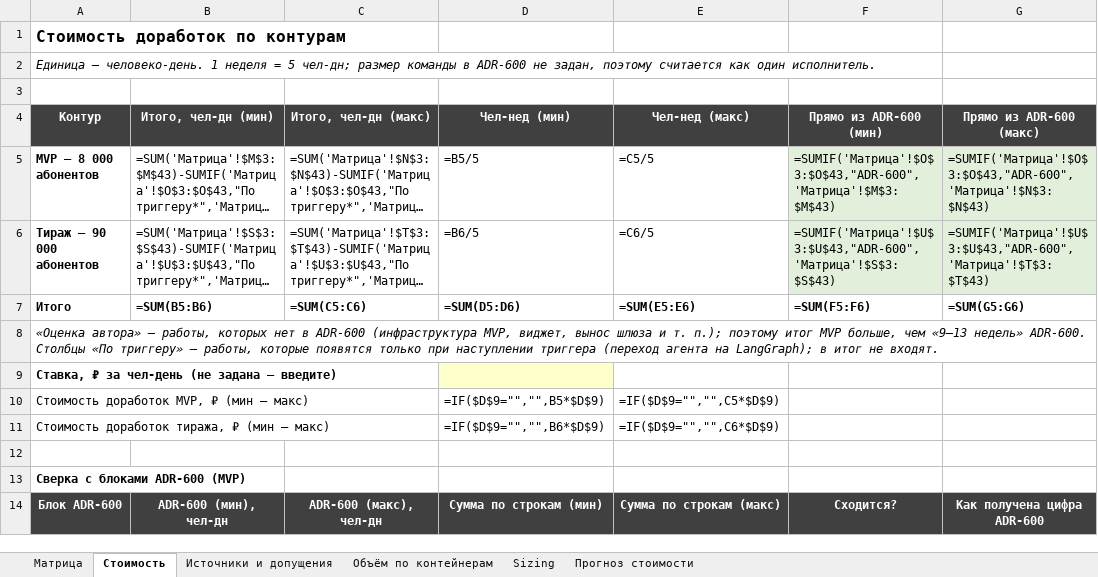
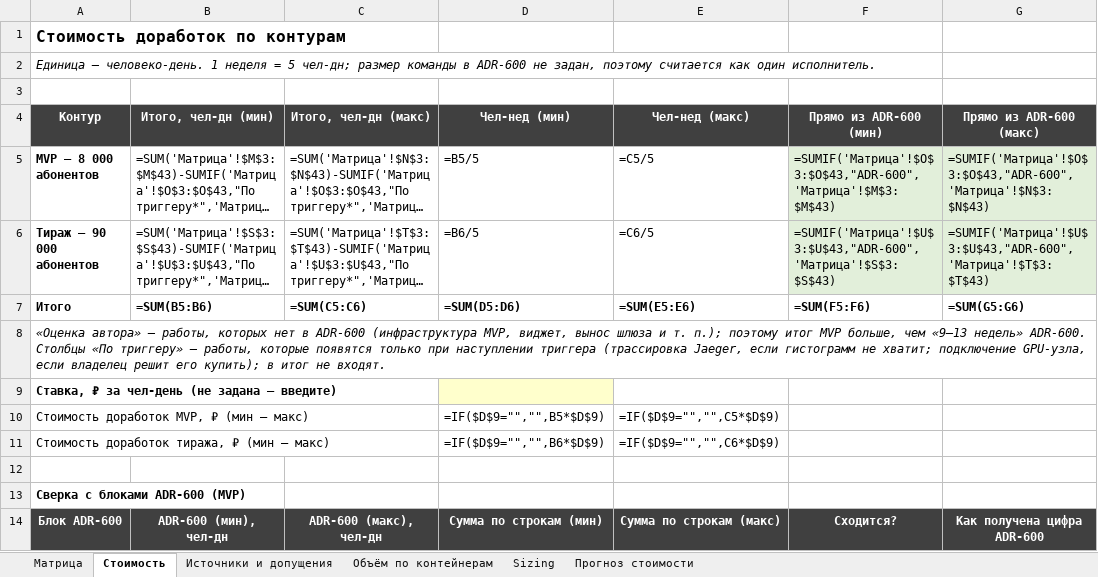
Before and after one commit to barinoff1989/vodokanal-assistant, an Excel workbook: AI_docs/Tech_Stack_Matrix.xlsx, sheet Стоимость, drawn as a sheet; only a part is shown; long unchanged cells end in …; values as stored, in another font and other column widths than the file's, no borders; formulas without a stored value are shown as written; the diff names each change by its address in the sheet, - before the commit and + after, or states it on an @@ line.

```diff
--- a/AI_docs/Tech_Stack_Matrix.xlsx (sheet Стоимость)
+++ b/AI_docs/Tech_Stack_Matrix.xlsx (sheet Стоимость)
-A8 (Контур): …наступлении триггера (переход агента на LangGraph); в итог…
+A8 (Контур): …наступлении триггера (трассировка Jaeger, если гистограмм не хватит; подключение GPU-узла, если владелец решит его купить); в итог…
```
Also changed, not shown: sheet Матрица, sheet Sizing, sheet Источники и допущения, sheet Объём по контейнерам, 9 other files.
